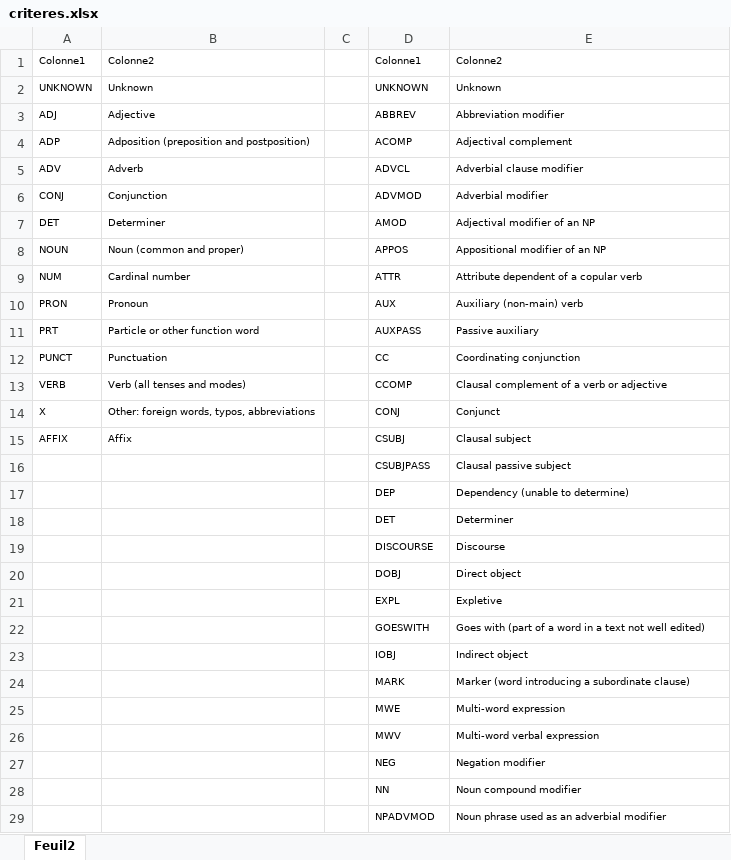
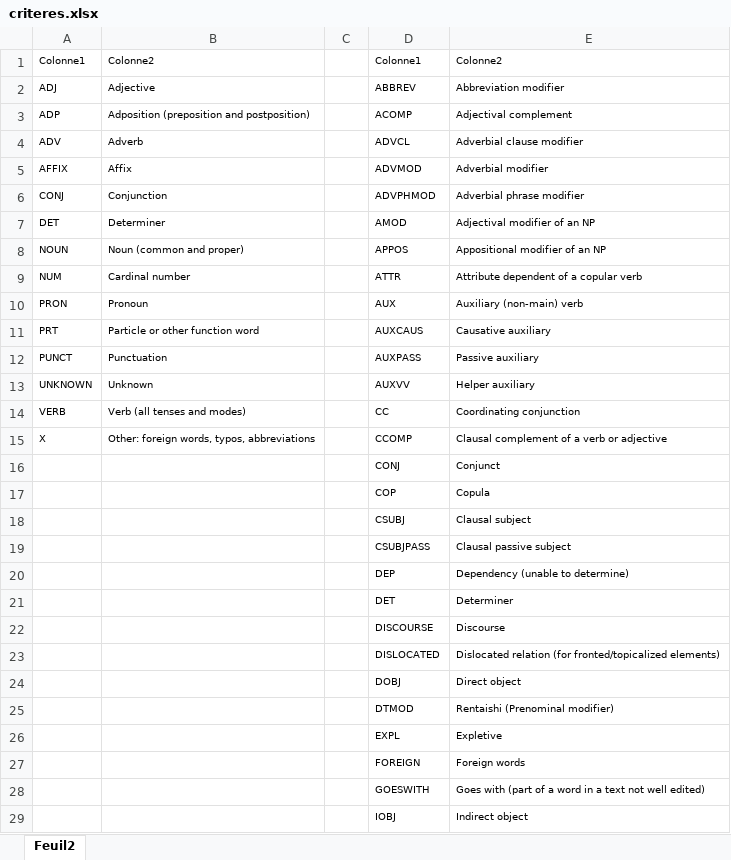
Before and after one commit to MaevaLC/BillyValuation, an Excel workbook: criteres.xlsx, sheet Feuil2, drawn as a sheet; only a part is shown; the shorter side is filled out with more unchanged rows; values as stored, in another font and other column widths than the file's, no borders; table styles not drawn; removed rows and columns are numbered as before the commit, all else as after; the diff covers the shown part only; the diff names each change by its address in the sheet, - before the commit and + after, or states it on an @@ line.

```diff
--- a/criteres.xlsx (sheet Feuil2)
+++ b/criteres.xlsx (sheet Feuil2)
-row 2: UNKNOWN | Unknown |  | UNKNOWN | Unknown
+row 5: AFFIX | Affix |  | ADVMOD | Adverbial modifier
-D6: ADVMOD
+D6: ADVPHMOD
-E6: Adverbial modifier
+E6: Adverbial phrase modifier
-D11: AUXPASS
+D11: AUXCAUS
-E11: Passive auxiliary
+E11: Causative auxiliary
-D12: CC
+D12: AUXPASS
-E12: Coordinating conjunction
+E12: Passive auxiliary
+row 13: UNKNOWN | Unknown |  | AUXVV | Helper auxiliary
-D14: CCOMP
+D14: CC
-E14: Clausal complement of a verb or adjective
+E14: Coordinating conjunction
-D15: CONJ
+D15: CCOMP
-E15: Conjunct
+E15: Clausal complement of a verb or adjective
-row 15: AFFIX | Affix |  | CSUBJ | Clausal subject
+row 16:  |  |  | CONJ | Conjunct
@@ row 77 moved to row 17: COP @@
+row 18:  |  |  | CSUBJ | Clausal subject
@@ row 78 moved to row 23: DISLOCATED @@
@@ row 69 moved to row 25: DTMOD @@
@@ row 70 moved to row 27: FOREIGN @@
```
Also changed, not shown: 1 added row, 3 removed rows and 8 moved rows elsewhere in this sheet, 12 other files.
